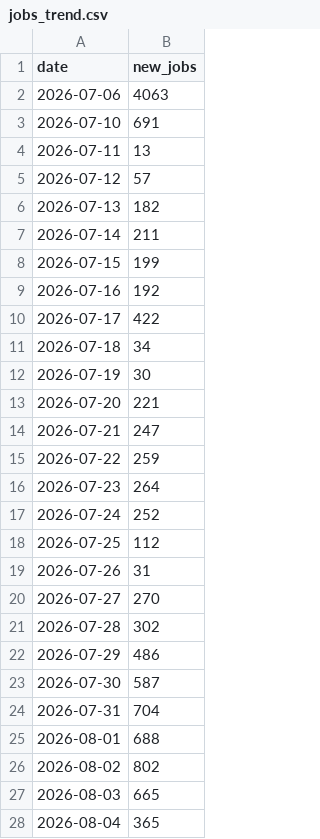
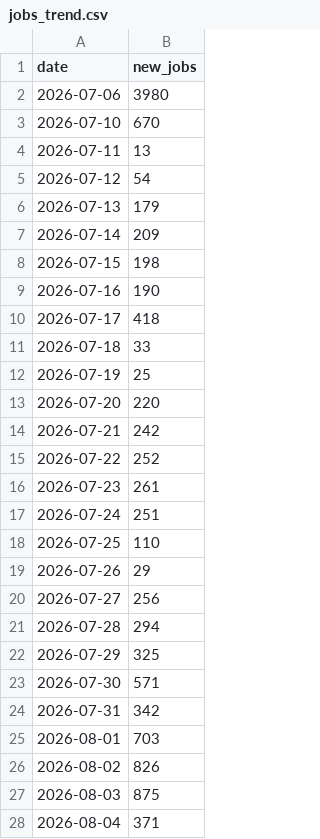
Before and after one commit to ritesh8303/dataforge, a CSV file: data/gold/jobs_trend.csv, drawn as a sheet; only a part is shown; the diff covers the shown part only.

```diff
--- a/data/gold/jobs_trend.csv
+++ b/data/gold/jobs_trend.csv
@@ -1,28 +1,28 @@
 date,new_jobs
-2026-07-06,4063
-2026-07-10,691
+2026-07-06,3980
+2026-07-10,670
 2026-07-11,13
-2026-07-12,57
-2026-07-13,182
-2026-07-14,211
-2026-07-15,199
-2026-07-16,192
-2026-07-17,422
-2026-07-18,34
-2026-07-19,30
-2026-07-20,221
-2026-07-21,247
-2026-07-22,259
-2026-07-23,264
-2026-07-24,252
-2026-07-25,112
-2026-07-26,31
-2026-07-27,270
-2026-07-28,302
-2026-07-29,486
-2026-07-30,587
-2026-07-31,704
-2026-08-01,688
-2026-08-02,802
-2026-08-03,665
-2026-08-04,365
+2026-07-12,54
+2026-07-13,179
+2026-07-14,209
+2026-07-15,198
+2026-07-16,190
+2026-07-17,418
+2026-07-18,33
+2026-07-19,25
+2026-07-20,220
+2026-07-21,242
+2026-07-22,252
+2026-07-23,261
+2026-07-24,251
+2026-07-25,110
+2026-07-26,29
+2026-07-27,256
+2026-07-28,294
+2026-07-29,325
+2026-07-30,571
+2026-07-31,342
+2026-08-01,703
+2026-08-02,826
+2026-08-03,875
+2026-08-04,371
```
Also changed, not shown: 1 added row and 7 edited cells elsewhere in this file, data/gold/jobs_by_region.csv, data/gold/top_companies.csv, 10 other files.
